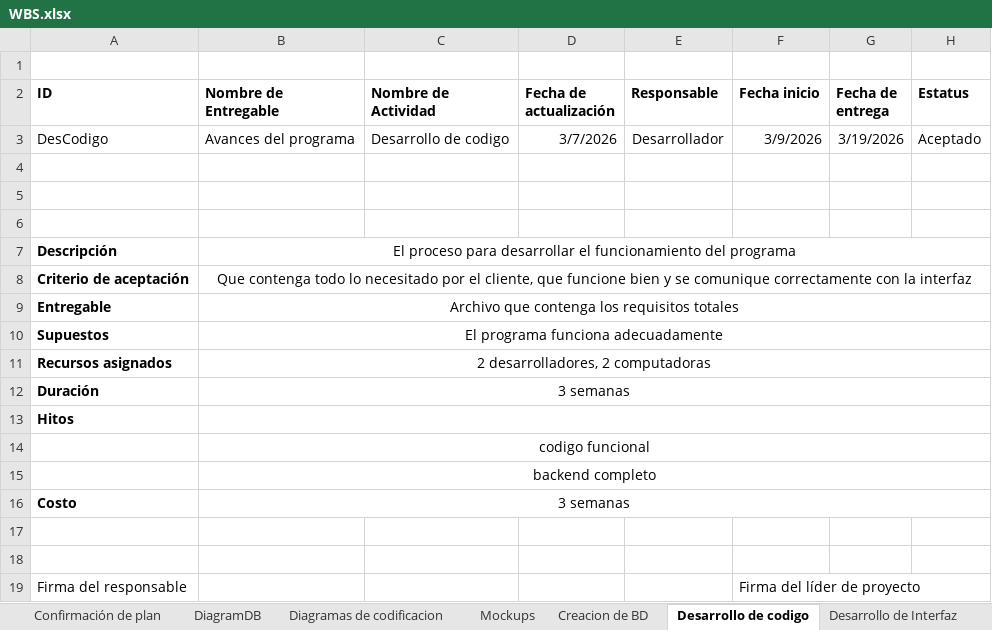
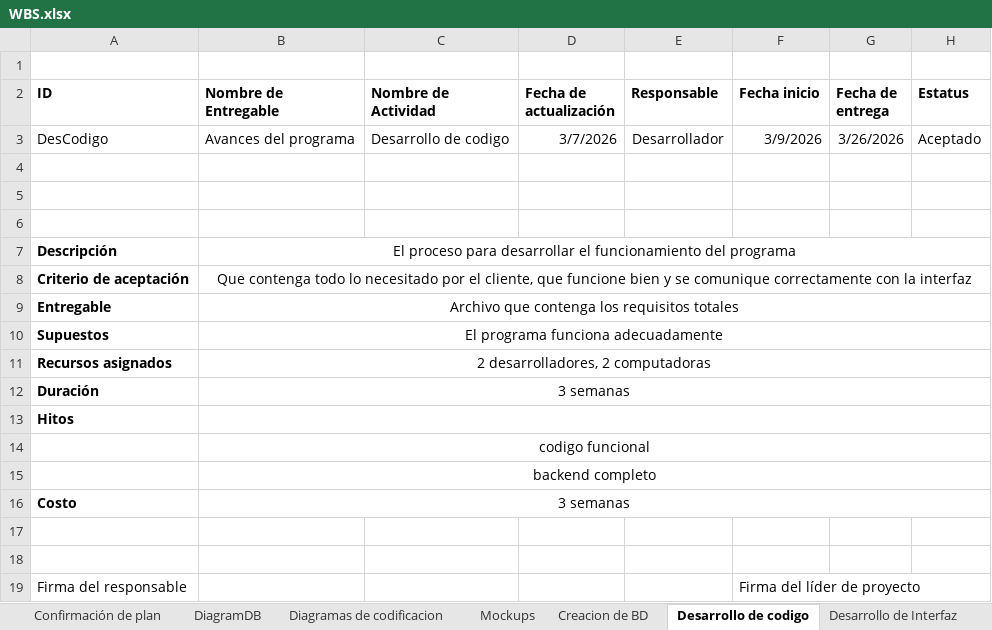
Before and after one commit to Darklogz/oficina, an Excel workbook: Documentacion P2/WBS.xlsx, sheet Desarrollo de codigo, drawn as a sheet; values as stored, in another font and other column widths than the file's, no borders; table styles not drawn; the diff names each change by its address in the sheet, - before the commit and + after, or states it on an @@ line.

```diff
--- a/Documentacion P2/WBS.xlsx (sheet Desarrollo de codigo)
+++ b/Documentacion P2/WBS.xlsx (sheet Desarrollo de codigo)
-G3 (Fecha de entrega): 3/19/2026
+G3 (Fecha de entrega): 3/26/2026
```
Also changed, not shown: sheet Corrección, sheet Revisión de Requisitos, sheet Retroalimentacion, sheet Pruebas, sheet Backups, sheet Implementacion, 2 more sheets.
